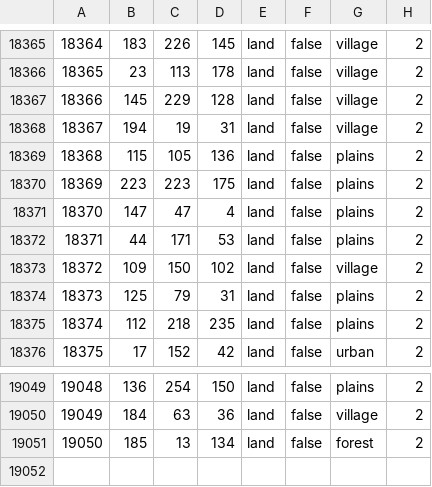
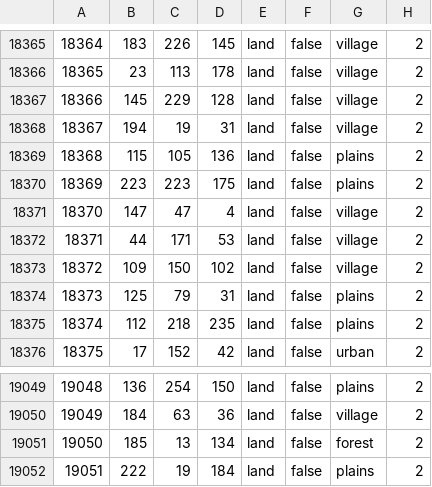
Before and after one commit to East-Showdown/East-Showdown, a CSV file: map/definition.csv, drawn as a sheet; only a part is shown, gaps mark what is left out.

```diff
--- a/map/definition.csv
+++ b/map/definition.csv
@@ -18370,4 +18370,4 @@
 18369;223;223;175;land;false;plains;2
-18370;147;47;4;land;false;plains;2
-18371;44;171;53;land;false;plains;2
+18370;147;47;4;land;false;village;2
+18371;44;171;53;land;false;village;2
 18372;109;150;102;land;false;village;2
@@ -19051 +19051,2 @@
 19050;185;13;134;land;false;forest;2
+19051;222;19;184;land;false;plains;2
```
Also changed, not shown: 13 other files.
